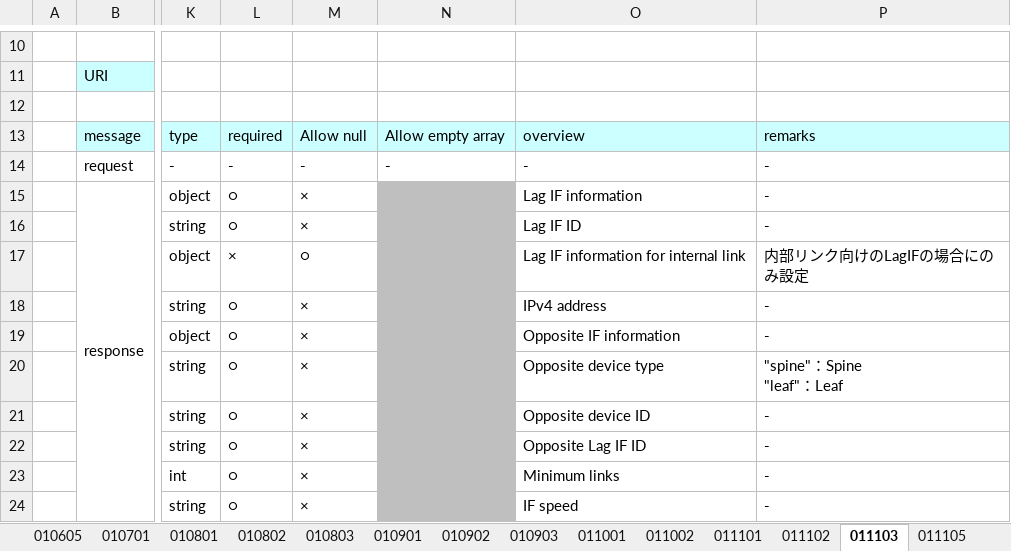
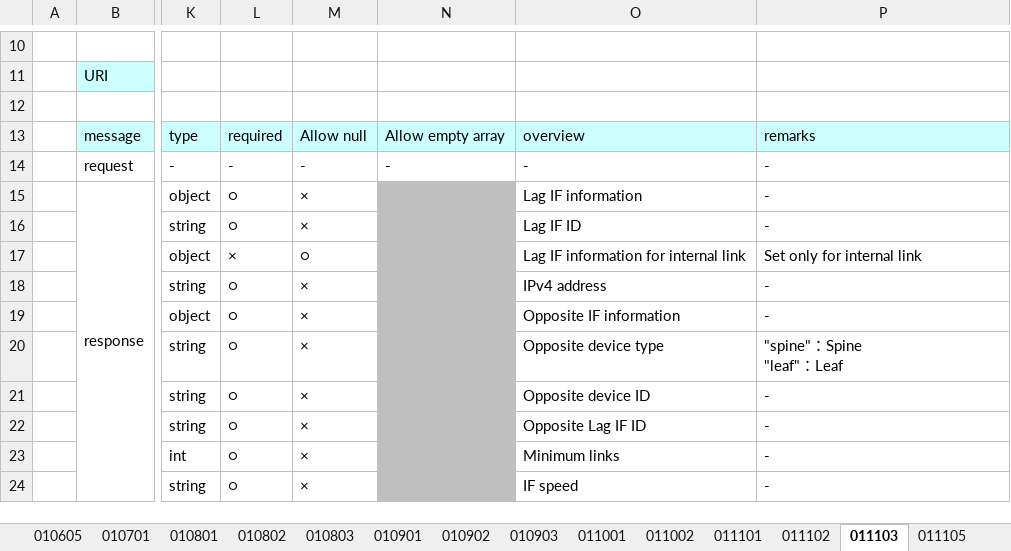
Before and after one commit to multi-service-fabric/fabric-controller, an Excel workbook: API/controller_api.xlsx, sheet 011103, drawn as a sheet; only a part is shown, gaps mark what is left out; values as stored, in another font and other column widths than the file's, no borders; the diff names each change by its address in the sheet, - before the commit and + after, or states it on an @@ line.

```diff
--- a/API/controller_api.xlsx (sheet 011103)
+++ b/API/controller_api.xlsx (sheet 011103)
-P17: 内部リンク向けのLagIFの場合にのみ設定
+P17: Set only for internal link
```
Also changed, not shown: sheet 050101, sheet 011403, sheet 010403, sheet 010405, sheet 000201, sheet 010503.
